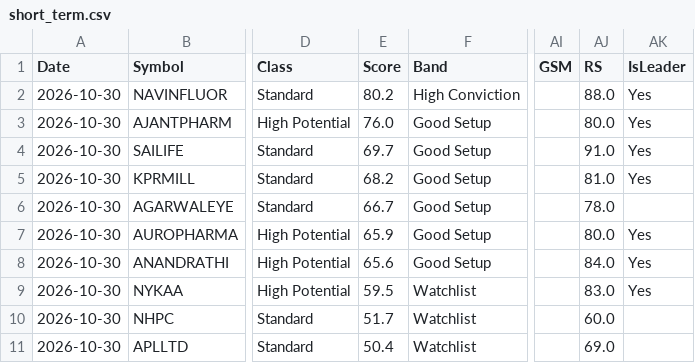
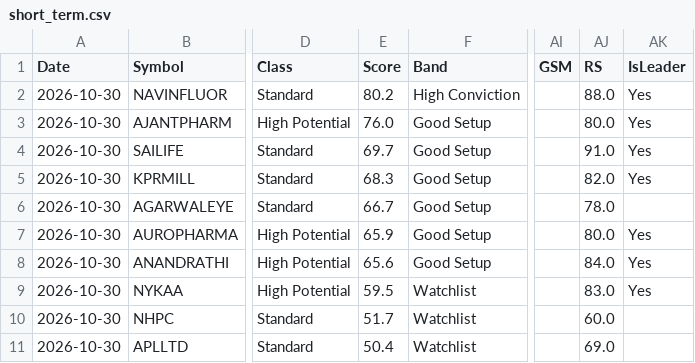
Before and after one commit to Venkey-stocks/stock-radar, a CSV file: data/short_term.csv, drawn as a sheet; only a part is shown, gaps mark what is left out; the diff names each change by its address in the sheet, - before the commit and + after, or states it on an @@ line.

```diff
--- a/data/short_term.csv
+++ b/data/short_term.csv
-E5 (Score): 68.2
+E5 (Score): 68.3
-AJ5 (RS): 81.0
+AJ5 (RS): 82.0
```
Also changed, not shown: data/early_movers.csv, data/fundamentals.csv, 7 other files.
